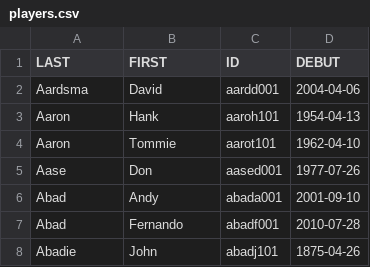
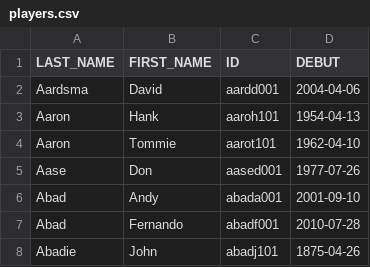
Before and after one commit to davidbmitchell/Baseball-PostgreSQL, a CSV file: retrosheet/ddl/players.csv, drawn as a sheet; only a part is shown.

```diff
--- a/retrosheet/ddl/players.csv
+++ b/retrosheet/ddl/players.csv
@@ -1,2 +1,2 @@
-LAST,FIRST,ID,DEBUT
+LAST_NAME,FIRST_NAME,ID,DEBUT
 Aardsma,David,aardd001,2004-04-06
```
Also changed, not shown: retrosheet/ddl/parks.csv, 1 other file.
